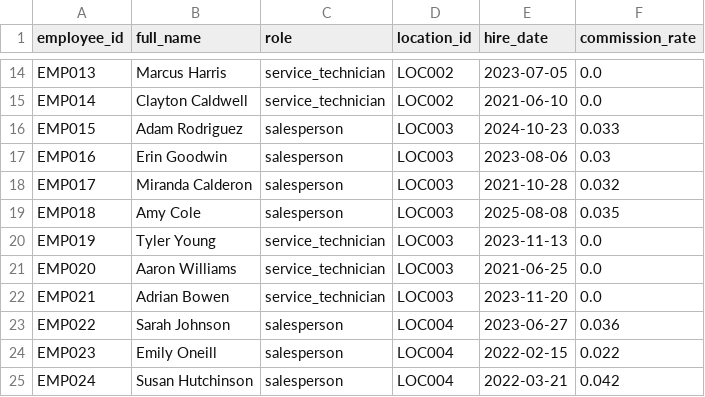
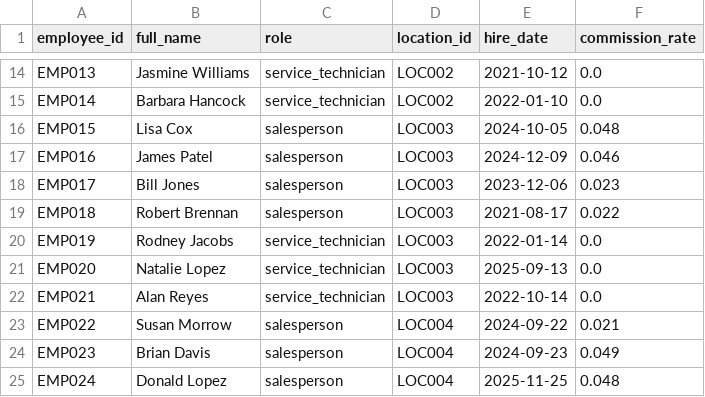
Before and after one commit to kpk111298/kommineni-automotive-pipeline, a CSV file: data/raw/employees.csv, drawn as a sheet; only a part is shown, gaps mark what is left out; the diff covers the shown part only; the diff names each change by its address in the sheet, - before the commit and + after, or states it on an @@ line.

```diff
--- a/data/raw/employees.csv
+++ b/data/raw/employees.csv
-B14 (full_name): Marcus Harris
+B14 (full_name): Jasmine Williams
-E14 (hire_date): 2023-07-05
+E14 (hire_date): 2021-10-12
-B15 (full_name): Clayton Caldwell
+B15 (full_name): Barbara Hancock
-E15 (hire_date): 2021-06-10
+E15 (hire_date): 2022-01-10
-B16 (full_name): Adam Rodriguez
+B16 (full_name): Lisa Cox
-E16 (hire_date): 2024-10-23
+E16 (hire_date): 2024-10-05
-F16 (commission_rate): 0.033
+F16 (commission_rate): 0.048
-B17 (full_name): Erin Goodwin
+B17 (full_name): James Patel
-E17 (hire_date): 2023-08-06
+E17 (hire_date): 2024-12-09
-F17 (commission_rate): 0.03
+F17 (commission_rate): 0.046
-B18 (full_name): Miranda Calderon
+B18 (full_name): Bill Jones
-E18 (hire_date): 2021-10-28
+E18 (hire_date): 2023-12-06
-F18 (commission_rate): 0.032
+F18 (commission_rate): 0.023
-B19 (full_name): Amy Cole
+B19 (full_name): Robert Brennan
-E19 (hire_date): 2025-08-08
+E19 (hire_date): 2021-08-17
-F19 (commission_rate): 0.035
+F19 (commission_rate): 0.022
-B20 (full_name): Tyler Young
+B20 (full_name): Rodney Jacobs
-E20 (hire_date): 2023-11-13
+E20 (hire_date): 2022-01-14
-B21 (full_name): Aaron Williams
+B21 (full_name): Natalie Lopez
-E21 (hire_date): 2021-06-25
+E21 (hire_date): 2025-09-13
-B22 (full_name): Adrian Bowen
+B22 (full_name): Alan Reyes
-E22 (hire_date): 2023-11-20
+E22 (hire_date): 2022-10-14
-B23 (full_name): Sarah Johnson
+B23 (full_name): Susan Morrow
-E23 (hire_date): 2023-06-27
+E23 (hire_date): 2024-09-22
-F23 (commission_rate): 0.036
+F23 (commission_rate): 0.021
-B24 (full_name): Emily Oneill
+B24 (full_name): Brian Davis
-E24 (hire_date): 2022-02-15
+E24 (hire_date): 2024-09-23
-F24 (commission_rate): 0.022
+F24 (commission_rate): 0.049
-B25 (full_name): Susan Hutchinson
+B25 (full_name): Donald Lopez
-E25 (hire_date): 2022-03-21
+E25 (hire_date): 2025-11-25
-F25 (commission_rate): 0.042
+F25 (commission_rate): 0.048
```
Also changed, not shown: 59 edited cells elsewhere in this file, data/raw/sales_transactions.csv, data/raw/service_jobs.csv, 2 other files.
